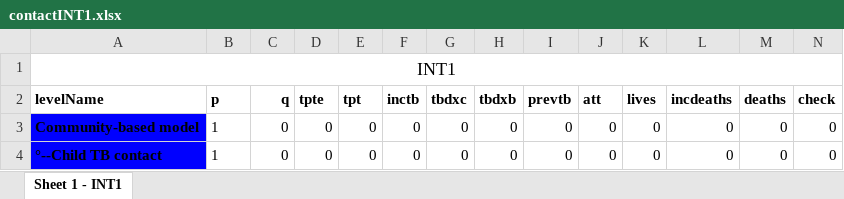
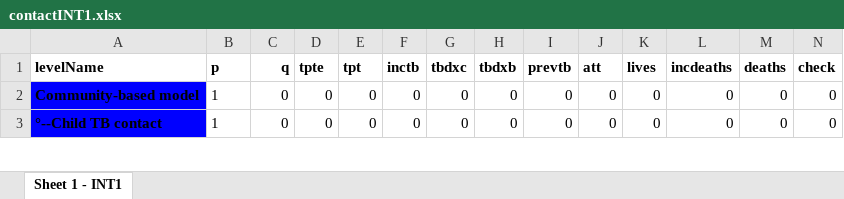
Before and after one commit to petedodd/CONTACT, an Excel workbook: indata/CSV/contactINT1.xlsx, sheet Sheet 1 - INT1, drawn as a sheet; only a part is shown; values as stored, in another font and other column widths than the file's, no borders; rows hold the shown columns only; the diff names each change by its address in the sheet, - before the commit and + after, or states it on an @@ line.

```diff
--- a/indata/CSV/contactINT1.xlsx (sheet Sheet 1 - INT1)
+++ b/indata/CSV/contactINT1.xlsx (sheet Sheet 1 - INT1)
-row 1: INT1
```
Also changed, not shown: 5 other files.
